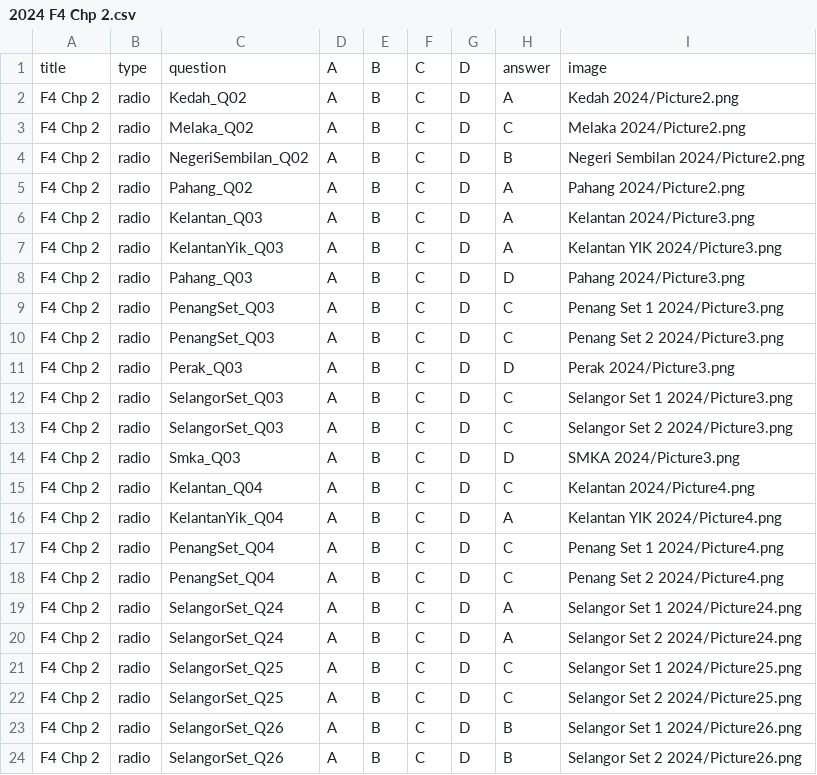
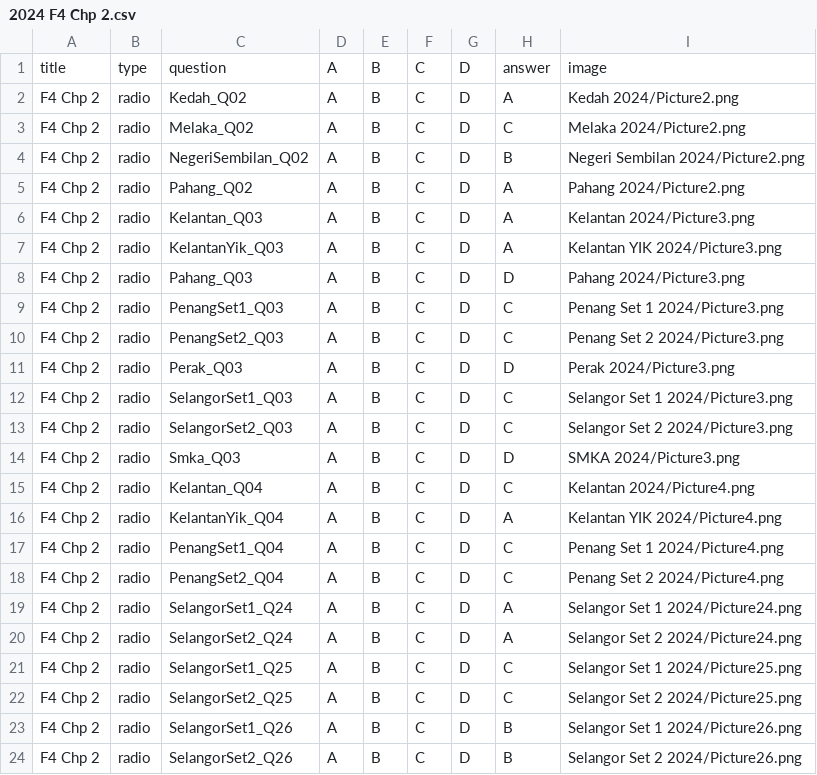
Before and after one commit to nobody0619/SPM-SC, a CSV file: 2024 F4 Chp 2.csv, drawn as a sheet.

```diff
--- a/2024 F4 Chp 2.csv
+++ b/2024 F4 Chp 2.csv
@@ -8,7 +8,7 @@ F4 Chp 2,radio,KelantanYik_Q03,A,B,C,D,A,Kelantan YIK 2024/Picture3.png
 F4 Chp 2,radio,Pahang_Q03,A,B,C,D,D,Pahang 2024/Picture3.png
-F4 Chp 2,radio,PenangSet_Q03,A,B,C,D,C,Penang Set 1 2024/Picture3.png
-F4 Chp 2,radio,PenangSet_Q03,A,B,C,D,C,Penang Set 2 2024/Picture3.png
+F4 Chp 2,radio,PenangSet1_Q03,A,B,C,D,C,Penang Set 1 2024/Picture3.png
+F4 Chp 2,radio,PenangSet2_Q03,A,B,C,D,C,Penang Set 2 2024/Picture3.png
 F4 Chp 2,radio,Perak_Q03,A,B,C,D,D,Perak 2024/Picture3.png
-F4 Chp 2,radio,SelangorSet_Q03,A,B,C,D,C,Selangor Set 1 2024/Picture3.png
-F4 Chp 2,radio,SelangorSet_Q03,A,B,C,D,C,Selangor Set 2 2024/Picture3.png
+F4 Chp 2,radio,SelangorSet1_Q03,A,B,C,D,C,Selangor Set 1 2024/Picture3.png
+F4 Chp 2,radio,SelangorSet2_Q03,A,B,C,D,C,Selangor Set 2 2024/Picture3.png
 F4 Chp 2,radio,Smka_Q03,A,B,C,D,D,SMKA 2024/Picture3.png
@@ -16,9 +16,9 @@ F4 Chp 2,radio,Kelantan_Q04,A,B,C,D,C,Kelantan 2024/Picture4.png
 F4 Chp 2,radio,KelantanYik_Q04,A,B,C,D,A,Kelantan YIK 2024/Picture4.png
-F4 Chp 2,radio,PenangSet_Q04,A,B,C,D,C,Penang Set 1 2024/Picture4.png
-F4 Chp 2,radio,PenangSet_Q04,A,B,C,D,C,Penang Set 2 2024/Picture4.png
-F4 Chp 2,radio,SelangorSet_Q24,A,B,C,D,A,Selangor Set 1 2024/Picture24.png
-F4 Chp 2,radio,SelangorSet_Q24,A,B,C,D,A,Selangor Set 2 2024/Picture24.png
-F4 Chp 2,radio,SelangorSet_Q25,A,B,C,D,C,Selangor Set 1 2024/Picture25.png
-F4 Chp 2,radio,SelangorSet_Q25,A,B,C,D,C,Selangor Set 2 2024/Picture25.png
-F4 Chp 2,radio,SelangorSet_Q26,A,B,C,D,B,Selangor Set 1 2024/Picture26.png
-F4 Chp 2,radio,SelangorSet_Q26,A,B,C,D,B,Selangor Set 2 2024/Picture26.png
+F4 Chp 2,radio,PenangSet1_Q04,A,B,C,D,C,Penang Set 1 2024/Picture4.png
+F4 Chp 2,radio,PenangSet2_Q04,A,B,C,D,C,Penang Set 2 2024/Picture4.png
+F4 Chp 2,radio,SelangorSet1_Q24,A,B,C,D,A,Selangor Set 1 2024/Picture24.png
+F4 Chp 2,radio,SelangorSet2_Q24,A,B,C,D,A,Selangor Set 2 2024/Picture24.png
+F4 Chp 2,radio,SelangorSet1_Q25,A,B,C,D,C,Selangor Set 1 2024/Picture25.png
+F4 Chp 2,radio,SelangorSet2_Q25,A,B,C,D,C,Selangor Set 2 2024/Picture25.png
+F4 Chp 2,radio,SelangorSet1_Q26,A,B,C,D,B,Selangor Set 1 2024/Picture26.png
+F4 Chp 2,radio,SelangorSet2_Q26,A,B,C,D,B,Selangor Set 2 2024/Picture26.png
```
Also changed, not shown: 2024 F4 Chp 3.csv, 2024 F4 Chp 4.csv, 17 other files.
